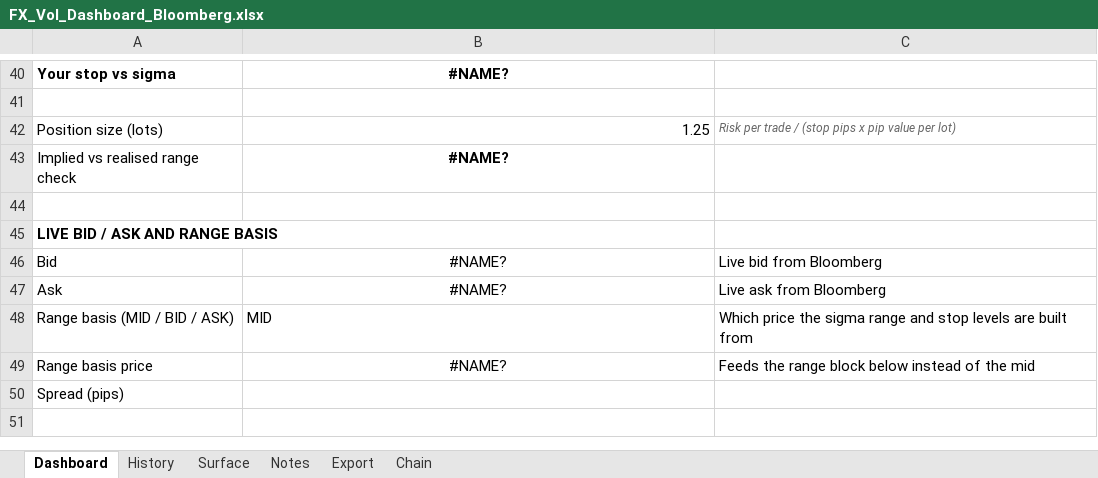
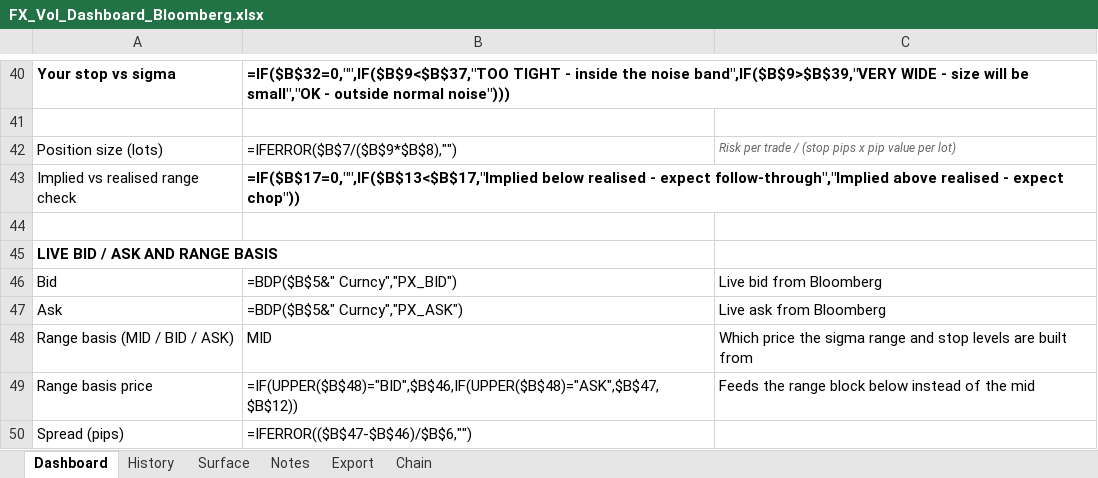
Before and after one commit to zorbeycaliskan3-droid/CALL-BID, an Excel workbook: excel/FX_Vol_Dashboard_Bloomberg.xlsx, sheet Dashboard, drawn as a sheet; only a part is shown, gaps mark what is left out; values as stored, in another font and other column widths than the file's, no borders; formulas without a stored value are shown as written; the diff covers the shown part only; the diff names each change by its address in the sheet, - before the commit and + after, or states it on an @@ line.

```diff
--- a/excel/FX_Vol_Dashboard_Bloomberg.xlsx (sheet Dashboard)
+++ b/excel/FX_Vol_Dashboard_Bloomberg.xlsx (sheet Dashboard)
-B40 alignment: center
+B40 alignment: left
-B40: #NAME?
+B40: =IF($B$32=0,"",IF($B$9<$B$37,"TOO TIGHT - inside the noise band",IF($B$9>$B$39,"VERY WIDE - size will be small","OK - outside normal noise")))
-B42: 1.25
+B42: =IFERROR($B$7/($B$9*$B$8),"")
-B43: #NAME?
+B43: =IF($B$17=0,"",IF($B$13<$B$17,"Implied below realised - expect follow-through","Implied above realised - expect chop"))
-B43 alignment: center
+B43 alignment: left
-B46: #NAME?
+B46: =BDP($B$5&" Curncy","PX_BID")
-B46:B47 alignment: center
+B46:B47 alignment: left
-B47: #NAME?
+B47: =BDP($B$5&" Curncy","PX_ASK")
-B49: #NAME?
+B49: =IF(UPPER($B$48)="BID",$B$46,IF(UPPER($B$48)="ASK",$B$47,$B$12))
-B49 alignment: center
+B49 alignment: left
-B50: (empty)
+B50: =IFERROR(($B$47-$B$46)/$B$6,"")
```
Also changed, not shown: 23 edited cells and cell formats elsewhere in this sheet, sheet Export, sheet Chain, sheet Surface, sheet History.
